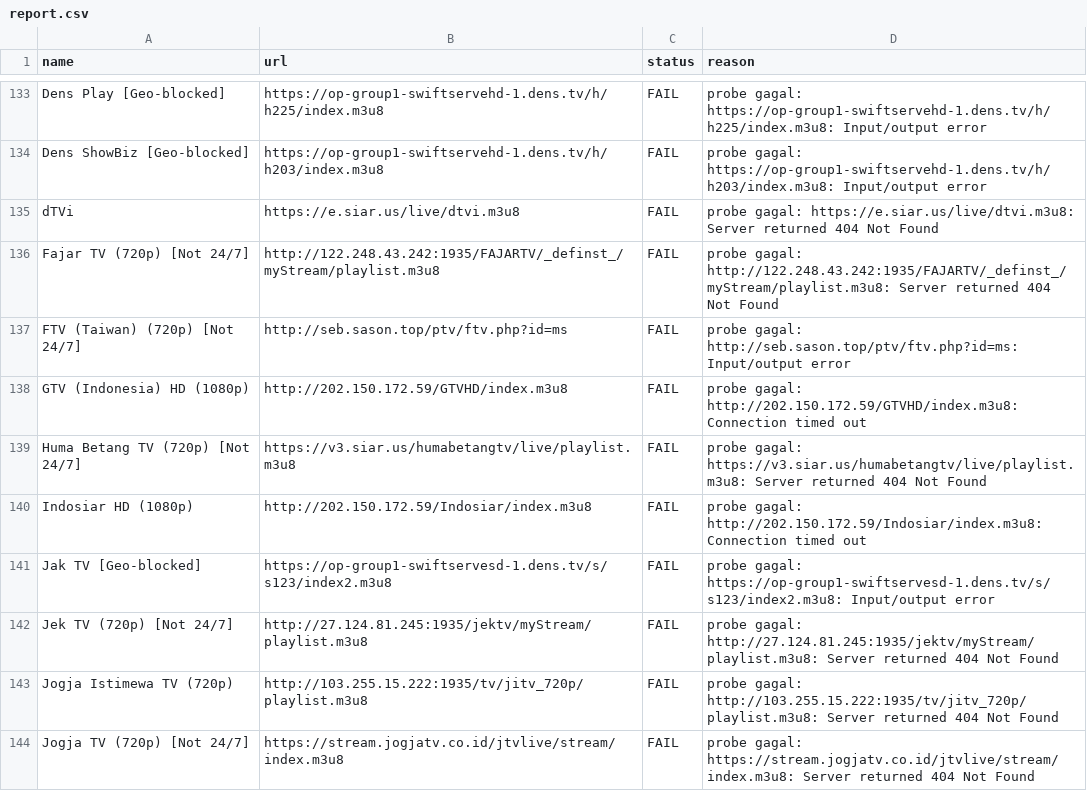
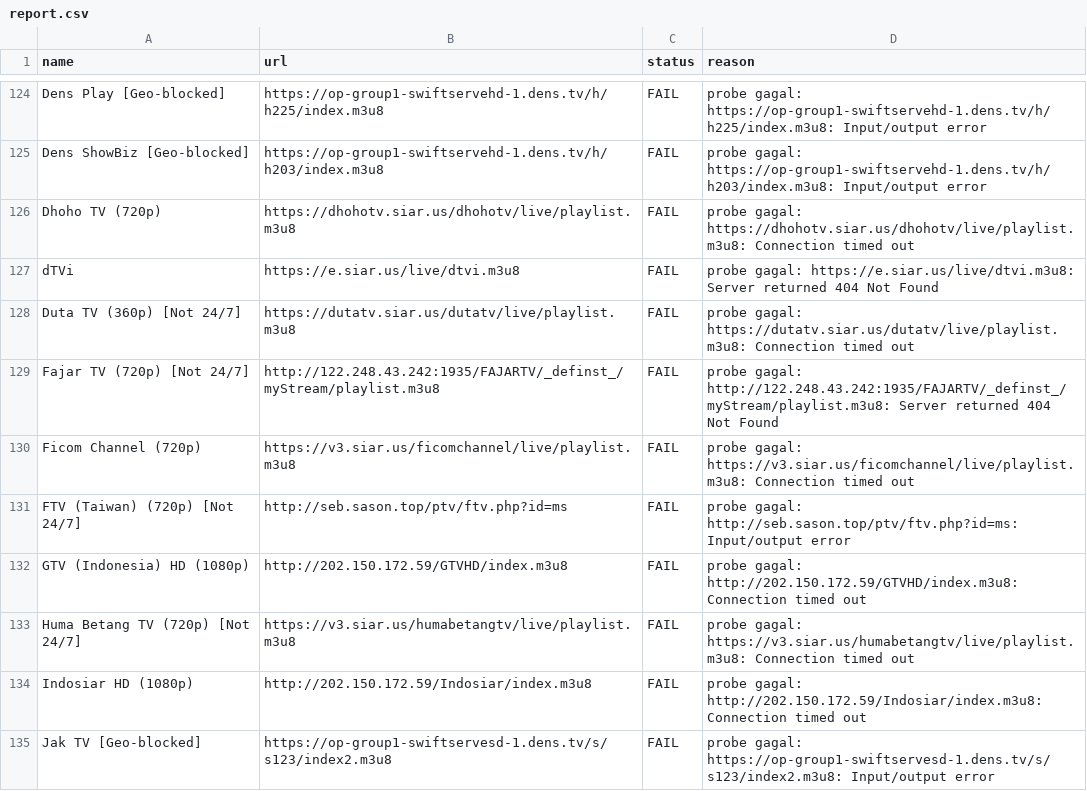
Before and after one commit to yositapjani/iptv-indonesia, a CSV file: report.csv, drawn as a sheet; only a part is shown, gaps mark what is left out; the shorter side is filled out with more unchanged rows; the diff covers the shown part only.

```diff
--- a/report.csv
+++ b/report.csv
@@ -134,9 +125,11 @@ Dens Play [Geo-blocked],https://op-group1-swiftservehd-1.dens.tv/h/h225/index.m3
 Dens ShowBiz [Geo-blocked],https://op-group1-swiftservehd-1.dens.tv/h/h203/index.m3u8,FAIL,probe gagal: https://op-group1-swiftservehd-1.dens.tv/h/h203/index.m3u8: Input/output error
+Dhoho TV (720p),https://dhohotv.siar.us/dhohotv/live/playlist.m3u8,FAIL,probe gagal: https://dhohotv.siar.us/dhohotv/live/playlist.m3u8: Connection timed out
 dTVi,https://e.siar.us/live/dtvi.m3u8,FAIL,probe gagal: https://e.siar.us/live/dtvi.m3u8: Server returned 404 Not Found
+Duta TV (360p) [Not 24/7],https://dutatv.siar.us/dutatv/live/playlist.m3u8,FAIL,probe gagal: https://dutatv.siar.us/dutatv/live/playlist.m3u8: Connection timed out
 Fajar TV (720p) [Not 24/7],http://122.248.43.242:1935/FAJARTV/_definst_/myStream/playlist.m3u8,FAIL,probe gagal: http://122.248.43.242:1935/FAJARTV/_definst_/myStream/playlist.m3u8: Server returned 404 Not Found
+Ficom Channel (720p),https://v3.siar.us/ficomchannel/live/playlist.m3u8,FAIL,probe gagal: https://v3.siar.us/ficomchannel/live/playlist.m3u8: Connection timed out
 FTV (Taiwan) (720p) [Not 24/7],http://seb.sason.top/ptv/ftv.php?id=ms,FAIL,probe gagal: http://seb.sason.top/ptv/ftv.php?id=ms: Input/output error
 GTV (Indonesia) HD (1080p),http://202.150.172.59/GTVHD/index.m3u8,FAIL,probe gagal: http://202.150.172.59/GTVHD/index.m3u8: Connection timed out
-Huma Betang TV (720p) [Not 24/7],https://v3.siar.us/humabetangtv/live/playlist.m3u8,FAIL,probe gagal: https://v3.siar.us/humabetangtv/live/playlist.m3u8: Server returned 404 Not Found
+Huma Betang TV (720p) [Not 24/7],https://v3.siar.us/humabetangtv/live/playlist.m3u8,FAIL,probe gagal: https://v3.siar.us/humabetangtv/live/playlist.m3u8: Connection timed out
 Indosiar HD (1080p),http://202.150.172.59/Indosiar/index.m3u8,FAIL,probe gagal: http://202.150.172.59/Indosiar/index.m3u8: Connection timed out
 Jak TV [Geo-blocked],https://op-group1-swiftservesd-1.dens.tv/s/s123/index2.m3u8,FAIL,probe gagal: https://op-group1-swiftservesd-1.dens.tv/s/s123/index2.m3u8: Input/output error
-Jek TV (720p) [Not 24/7],http://27.124.81.245:1935/jektv/myStream/playlist.m3u8,FAIL,probe gagal: http://27.124.81.245:1935/jektv/myStream/playlist.m3u8: Server returned 404 Not Found
```
Also changed, not shown: 12 added rows, 14 removed rows and 8 edited cells elsewhere in this file, 1 other file.
